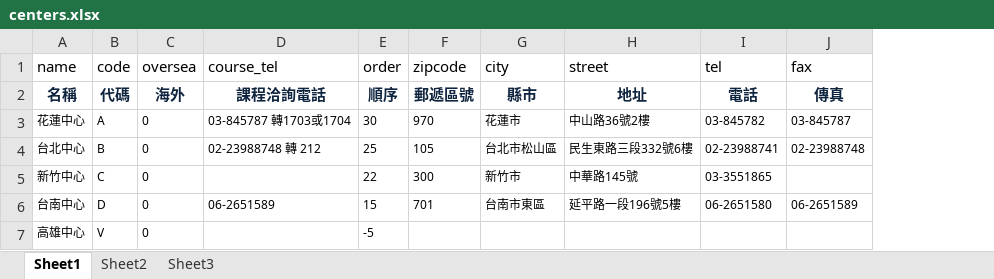
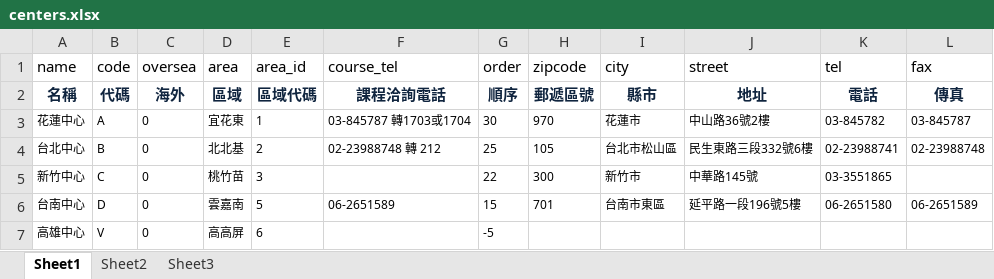
Before and after one commit to stephengunter/tsc-v1, an Excel workbook: storage/import/centers.xlsx, sheet Sheet1, drawn as a sheet; values as stored, in another font and other column widths than the file's, no borders; the diff names each change by its address in the sheet, - before the commit and + after, or states it on an @@ line.

```diff
--- a/storage/import/centers.xlsx (sheet Sheet1)
+++ b/storage/import/centers.xlsx (sheet Sheet1)
+column D (area), rows 2-7: 區域 | 宜花東 | 北北基 | 桃竹苗 | 雲嘉南 | 高高屏
+column E (area_id), rows 2-7: 區域代碼 | 1 | 2 | 3 | 5 | 6
```
Also changed, not shown: 59 other files.
